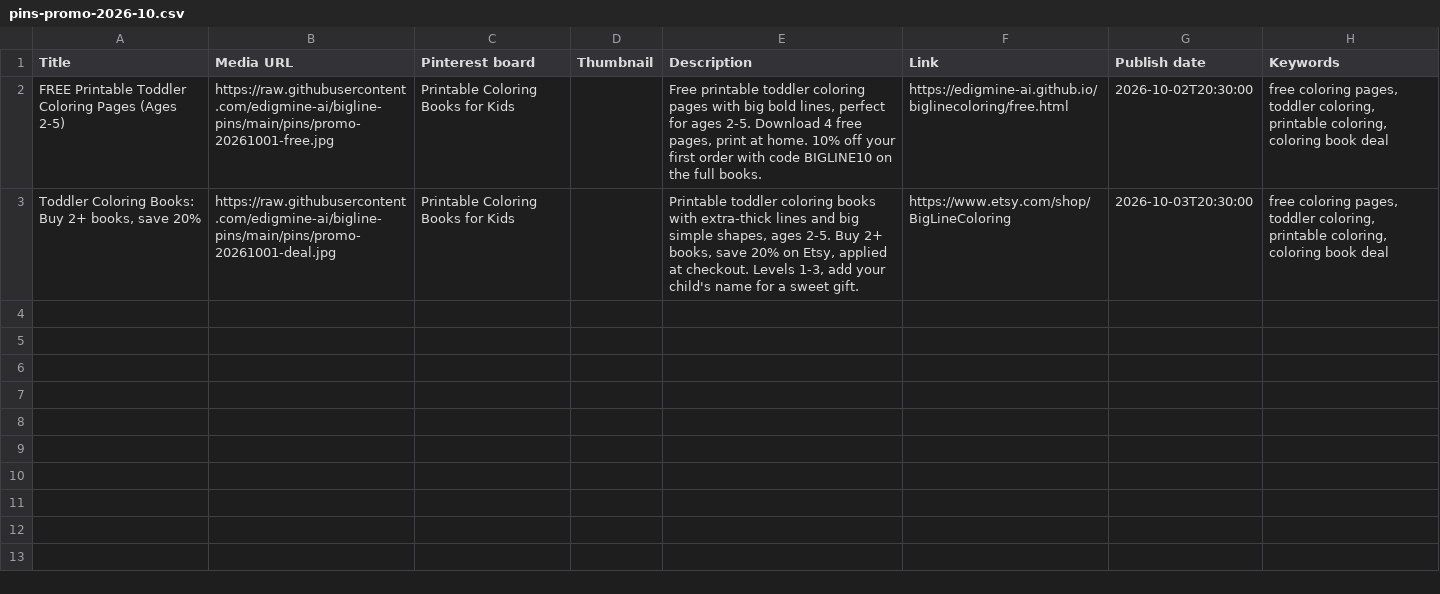
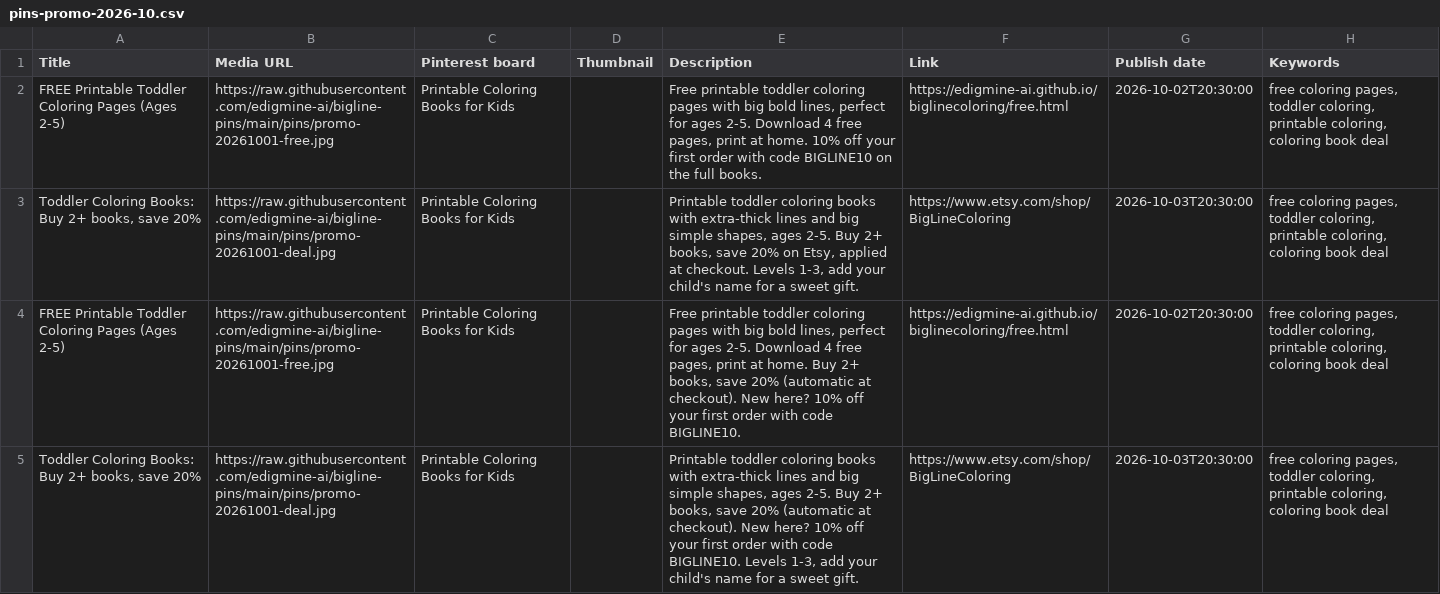
Before and after one commit to edigmine-ai/bigline-pins, a CSV file: pins-promo-2026-10.csv, drawn as a sheet; the diff names each change by its address in the sheet, - before the commit and + after, or states it on an @@ line.

Commit message:
promo pins

```diff
--- a/pins-promo-2026-10.csv
+++ b/pins-promo-2026-10.csv
+row 4: FREE Printable Toddler Coloring Pages (Ages 2-5) | https://raw.githubusercontent.com/edigmine-ai/bigline-pins/main/pins/promo-20261001-free.jpg | Printable Coloring Books for Kids |  | Free printable toddler coloring pages with big bold lines, perfect for ages 2-5. Download 4 free pages, print at home. Buy 2+ books, save 20% (automatic at checkout). New here? 10% off your first order with code BIGLINE10. | https://edigmine-ai.github.io/biglinecoloring/free.html | 2026-10-02T20:30:00 | free coloring pages, toddler coloring, printable coloring, coloring book deal
+row 5: Toddler Coloring Books: Buy 2+ books, save 20% | https://raw.githubusercontent.com/edigmine-ai/bigline-pins/main/pins/promo-20261001-deal.jpg | Printable Coloring Books for Kids |  | Printable toddler coloring books with extra-thick lines and big simple shapes, ages 2-5. Buy 2+ books, save 20% (automatic at checkout). New here? 10% off your first order with code BIGLINE10. Levels 1-3, add your child's name for a sweet gift. | https://www.etsy.com/shop/BigLineColoring | 2026-10-03T20:30:00 | free coloring pages, toddler coloring, printable coloring, coloring book deal
```
Also changed, not shown: 1 other file.
